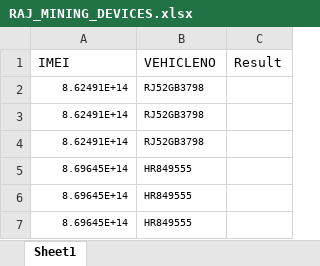
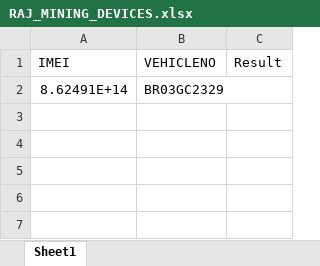
Before and after one commit to dhruvdeutsh734/Raj_mining_automation, an Excel workbook: RAJ_MINING_DEVICES.xlsx, sheet Sheet1, drawn as a sheet; values as stored, in another font and other column widths than the file's, no borders; the diff names each change by its address in the sheet, - before the commit and + after, or states it on an @@ line.

```diff
--- a/RAJ_MINING_DEVICES.xlsx (sheet Sheet1)
+++ b/RAJ_MINING_DEVICES.xlsx (sheet Sheet1)
@@ A2:B2 text size: larger @@
-B2 (VEHICLENO): RJ52GB3798
+B2 (VEHICLENO): BR03GC2329
-row 3: 8.62491E+14 | RJ52GB3798
-row 4: 8.62491E+14 | RJ52GB3798
-row 5: 8.69645E+14 | HR849555
-row 6: 8.69645E+14 | HR849555
-row 7: 8.69645E+14 | HR849555
```
Also changed, not shown: 2 other files.
